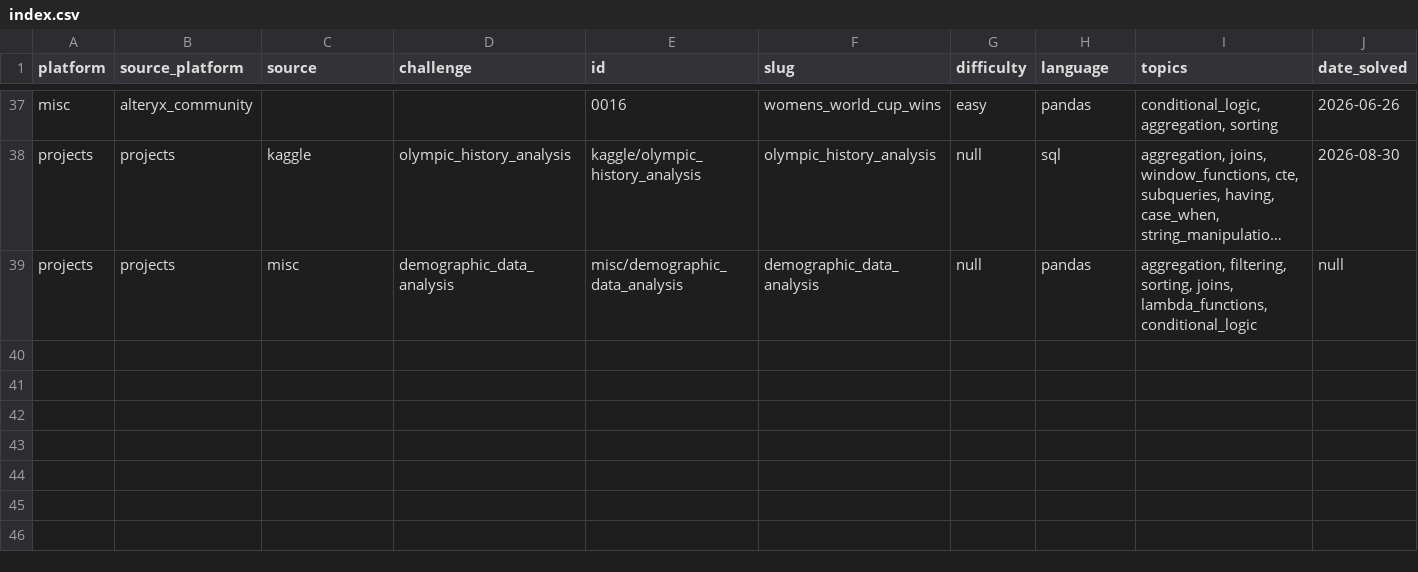
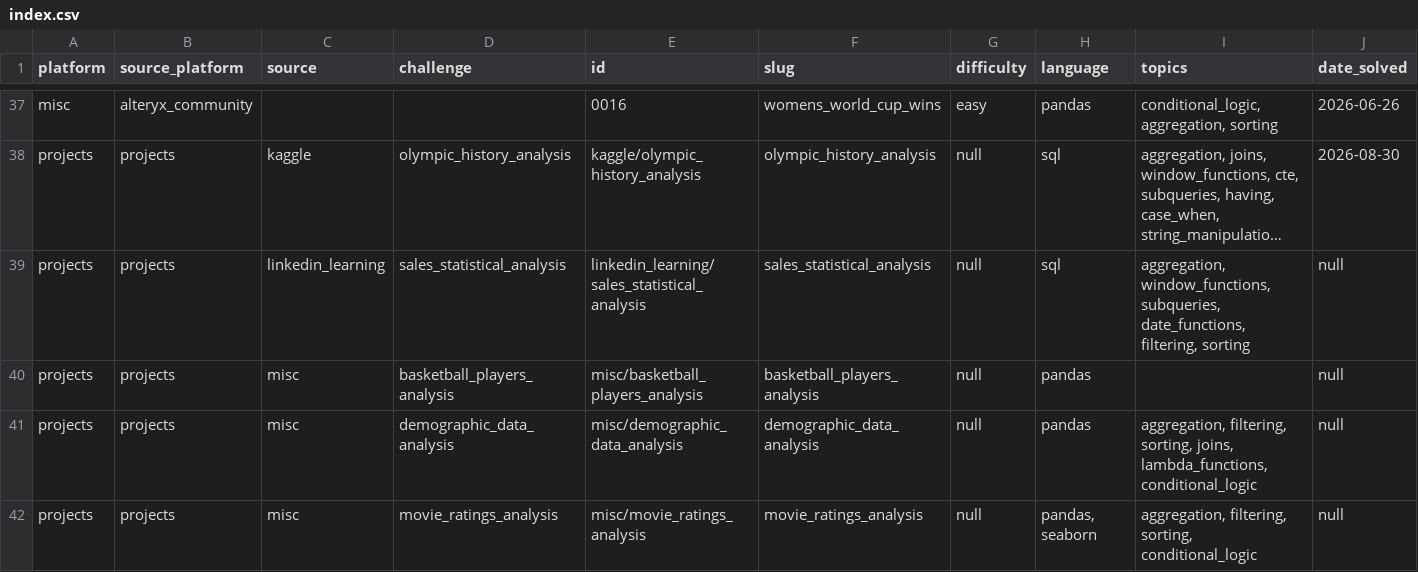
Before and after one commit to quantumudit/problem-solving, a CSV file: docs/index.csv, drawn as a sheet; only a part is shown, gaps mark what is left out; long unchanged cells end in …; rows hold the shown columns only; the diff names each change by its address in the sheet, - before the commit and + after, or states it on an @@ line.

```diff
--- a/docs/index.csv
+++ b/docs/index.csv
+row 39: projects | projects | linkedin_learning | sales_statistical_analysis | linkedin_learning/sales_statistical_analysis | sales_statistical_analysis | null | sql | aggregation, window_functions, subqueries, date_functions, filtering, sorting | null
+row 40: projects | projects | misc | basketball_players_analysis | misc/basketball_players_analysis | basketball_players_analysis | null | pandas |  | null
+row 42: projects | projects | misc | movie_ratings_analysis | misc/movie_ratings_analysis | movie_ratings_analysis | null | pandas, seaborn | aggregation, filtering, sorting, conditional_logic | null
```
Also changed, not shown: 1 other file.
